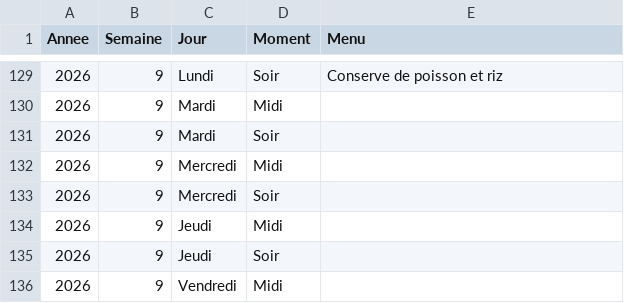
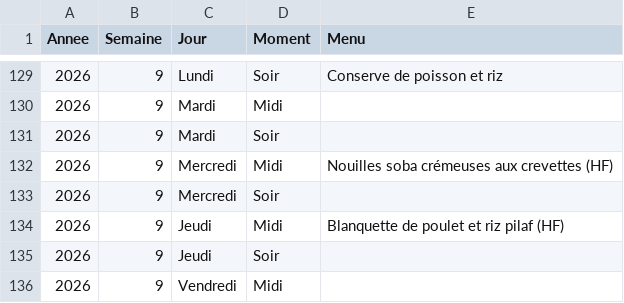
Before and after one commit to stephane0254-png/menus, a CSV file: menus_famille.csv, drawn as a sheet; only a part is shown, gaps mark what is left out.

Commit message:
Mise à jour des menus

```diff
--- a/menus_famille.csv
+++ b/menus_famille.csv
@@ -131,5 +131,5 @@ Annee,Semaine,Jour,Moment,Menu
 2026,9,Mardi,Soir,
-2026,9,Mercredi,Midi,
+2026,9,Mercredi,Midi,Nouilles soba crémeuses aux crevettes (HF)
 2026,9,Mercredi,Soir,
-2026,9,Jeudi,Midi,
+2026,9,Jeudi,Midi,Blanquette de poulet et riz pilaf (HF)
 2026,9,Jeudi,Soir,
```
